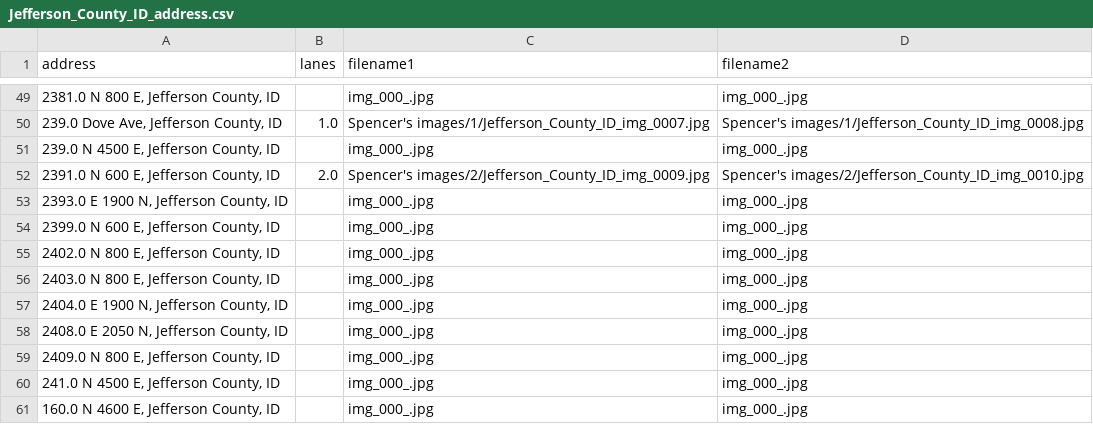
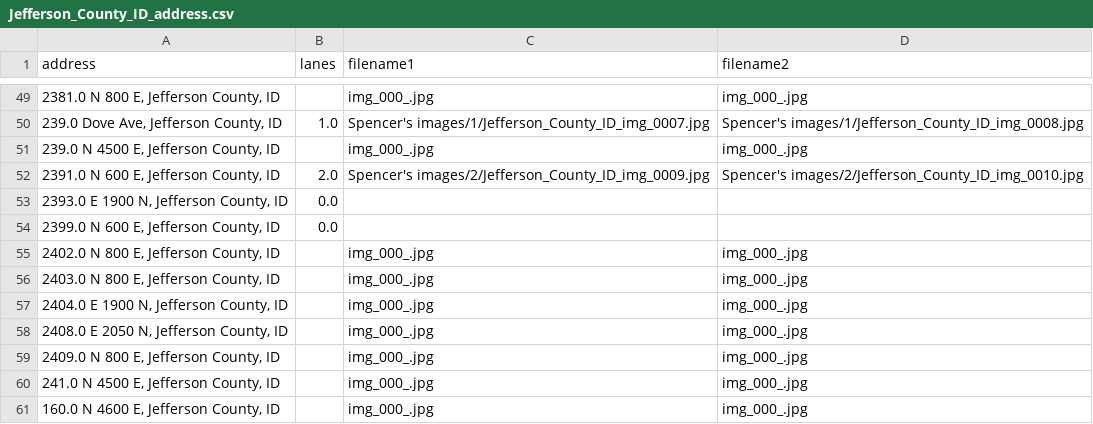
Before and after one commit to JigglyNoahPuff/Good2Go_Lanes, a CSV file: Spencer's images/Jefferson_County_ID_address.csv, drawn as a sheet; only a part is shown, gaps mark what is left out.

Commit message:
This is an automatic commit from the StreetViewAPI.ipynb using PyGithub

```diff
--- a/Spencer's images/Jefferson_County_ID_address.csv
+++ b/Spencer's images/Jefferson_County_ID_address.csv
@@ -52,4 +52,4 @@ address,lanes,filename1,filename2
 "2391.0 N 600 E, Jefferson County, ID",2.0,Spencer's images/2/Jefferson_County_ID_img_0009.jpg,Spencer's images/2/Jefferson_County_ID_img_0010.jpg
-"2393.0 E 1900 N, Jefferson County, ID",,img_000_.jpg,img_000_.jpg
-"2399.0 N 600 E, Jefferson County, ID",,img_000_.jpg,img_000_.jpg
+"2393.0 E 1900 N, Jefferson County, ID",0.0,,
+"2399.0 N 600 E, Jefferson County, ID",0.0,,
 "2402.0 N 800 E, Jefferson County, ID",,img_000_.jpg,img_000_.jpg
```
